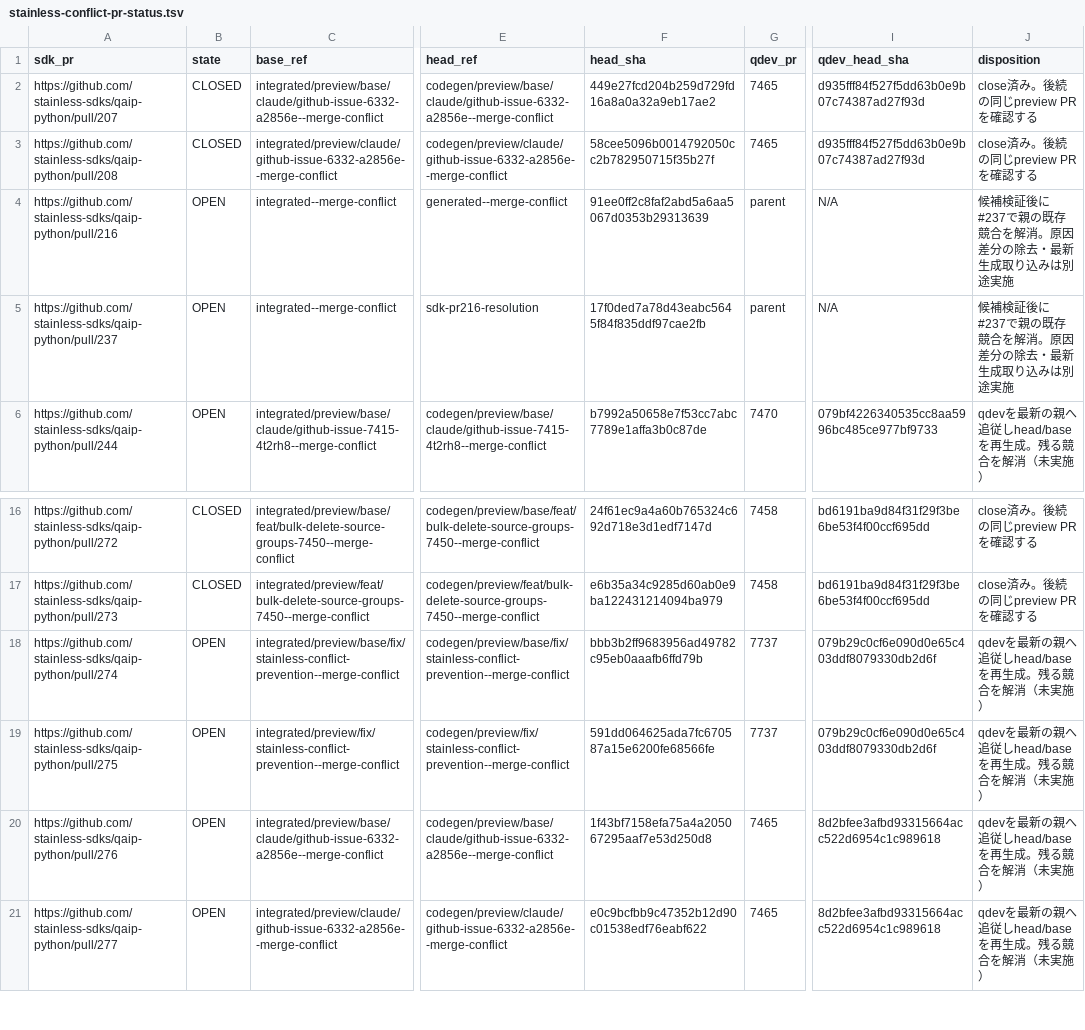
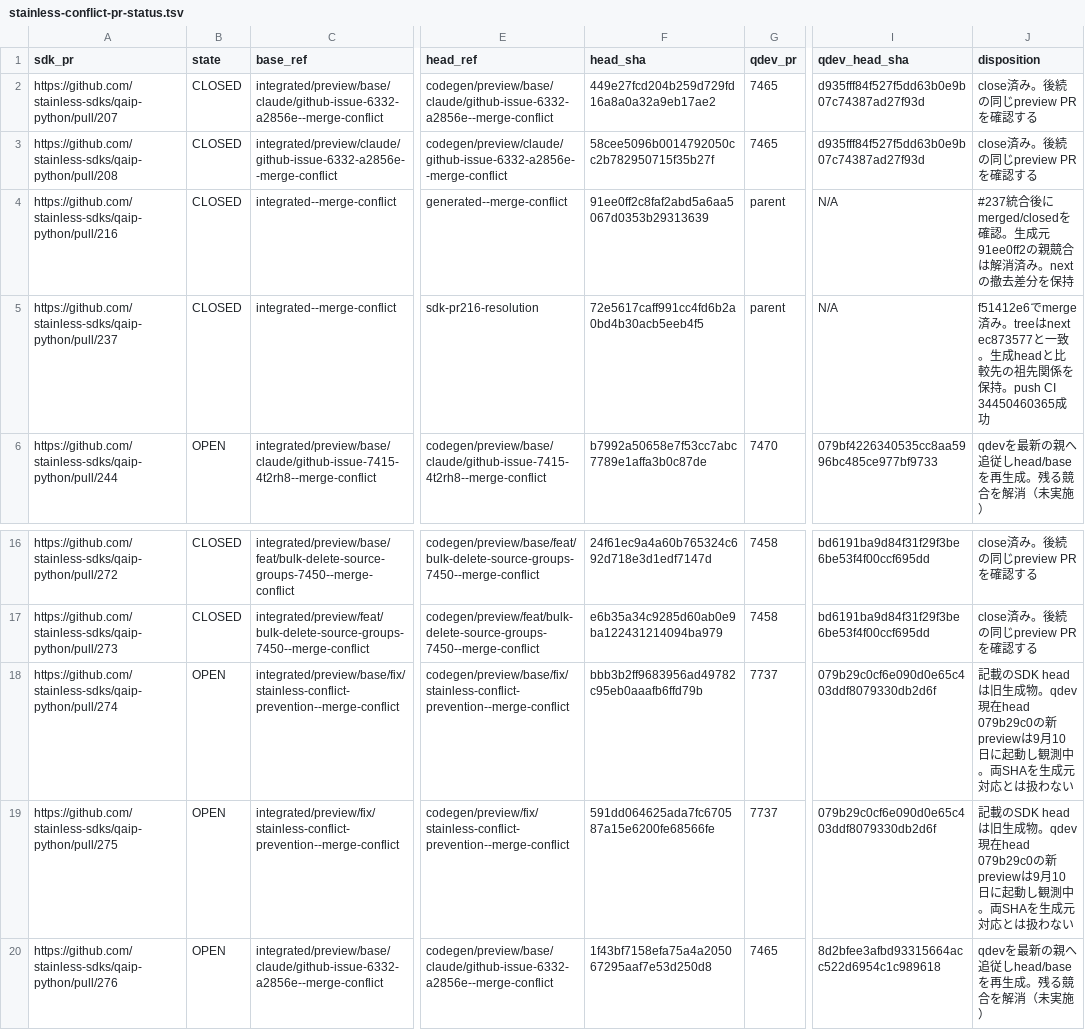
Before and after one commit to qlonolink/qaip-python, a TSV file: docs/stainless-conflict-pr-status.tsv, drawn as a sheet; only a part is shown, gaps mark what is left out; the shorter side is filled out with more unchanged rows; the diff names each change by its address in the sheet, - before the commit and + after, or states it on an @@ line.

```diff
--- a/docs/stainless-conflict-pr-status.tsv
+++ b/docs/stainless-conflict-pr-status.tsv
-B4:B5 (state): OPEN
+B4:B5 (state): CLOSED
-J4 (disposition): 候補検証後に#237で親の既存競合を解消。原因差分の除去・最新生成取り込みは別途実施
+J4 (disposition): #237統合後にmerged/closedを確認。生成元91ee0ff2の親競合は解消済み。nextの撤去差分を保持
-F5 (head_sha): 17f0ded7a78d43eabc5645f84f835ddf97cae2fb
+F5 (head_sha): 72e5617caff991cc4fd6b2a0bd4b30acb5eeb4f5
-J5 (disposition): 候補検証後に#237で親の既存競合を解消。原因差分の除去・最新生成取り込みは別途実施
+J5 (disposition): f51412e6でmerge済み。treeはnext ec873577と一致。生成headと比較先の祖先関係を保持。push CI 34450460365成功
-J18:J19 (disposition): qdevを最新の親へ追従しhead/baseを再生成。残る競合を解消（未実施）
+J18:J19 (disposition): 記載のSDK headは旧生成物。qdev現在head 079b29c0の新previewは9月10日に起動し観測中。両SHAを生成元対応とは扱わない
```
Also changed, not shown: 7 other files.
